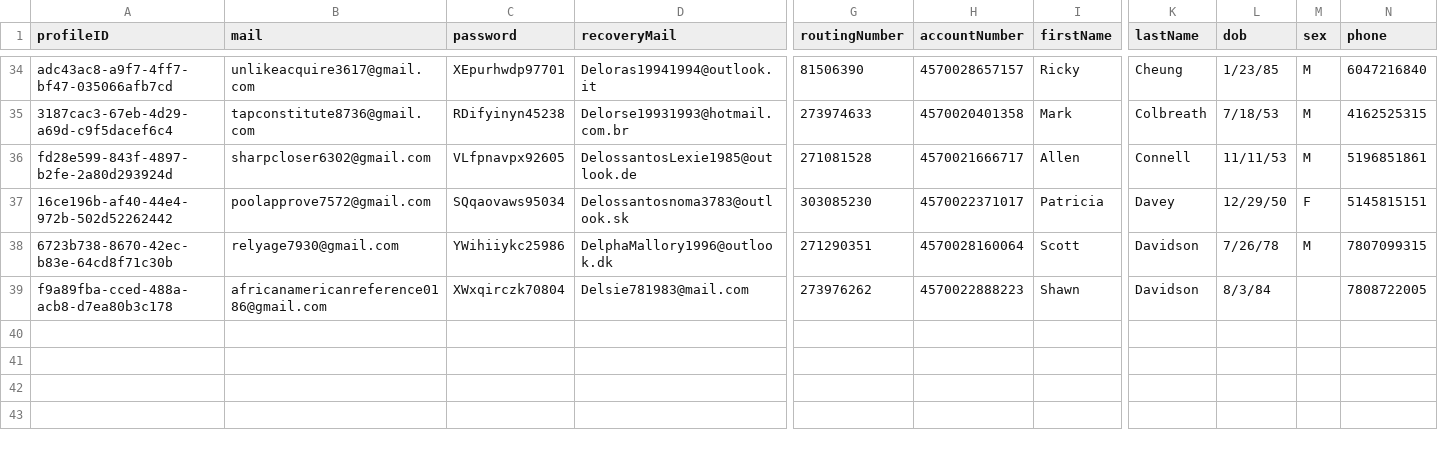
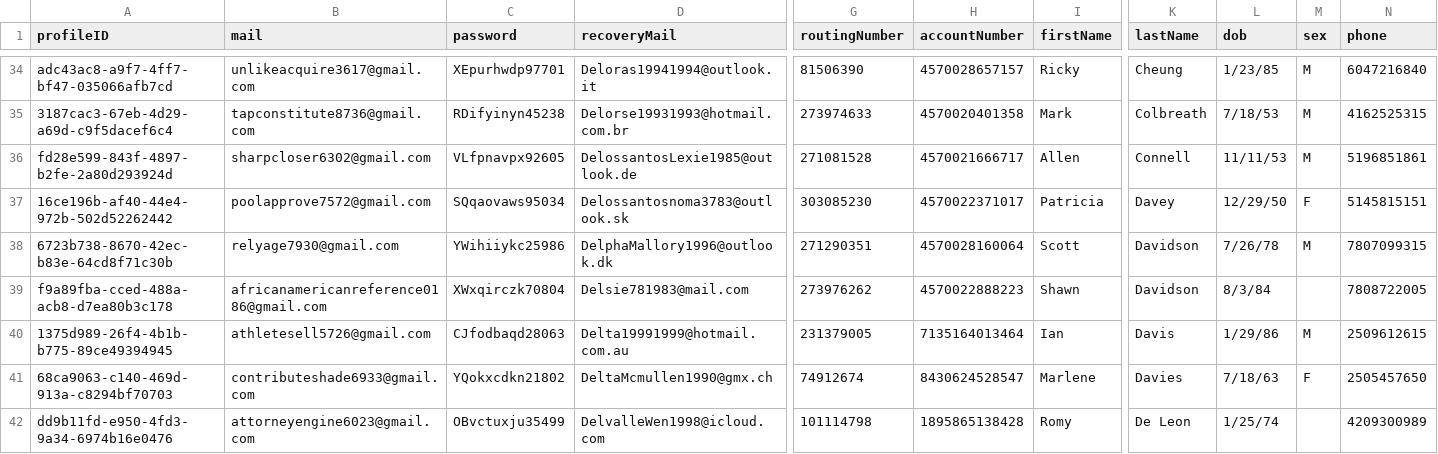
Before and after one commit to NQCuong-CNQ/auto-etsy, a TSV file: input/infos.tsv, drawn as a sheet; only a part is shown, gaps mark what is left out; rows hold the shown columns only; the diff names each change by its address in the sheet, - before the commit and + after, or states it on an @@ line.

Commit message:
data

```diff
--- a/input/infos.tsv
+++ b/input/infos.tsv
+row 40: 1375d989-26f4-4b1b-b775-89ce49394945 | athletesell5726@gmail.com | CJfodbaqd28063 | Delta19991999@hotmail.com.au | 231379005 | 7135164013464 | Ian | Davis | 1/29/86 | M | 2509612615
+row 41: 68ca9063-c140-469d-913a-c8294bf70703 | contributeshade6933@gmail.com | YQokxcdkn21802 | DeltaMcmullen1990@gmx.ch | 74912674 | 8430624528547 | Marlene | Davies | 7/18/63 | F | 2505457650
+row 42: dd9b11fd-e950-4fd3-9a34-6974b16e0476 | attorneyengine6023@gmail.com | OBvctuxju35499 | DelvalleWen1998@icloud.com | 101114798 | 1895865138428 | Romy | De Leon | 1/25/74 |  | 4209300989
```
